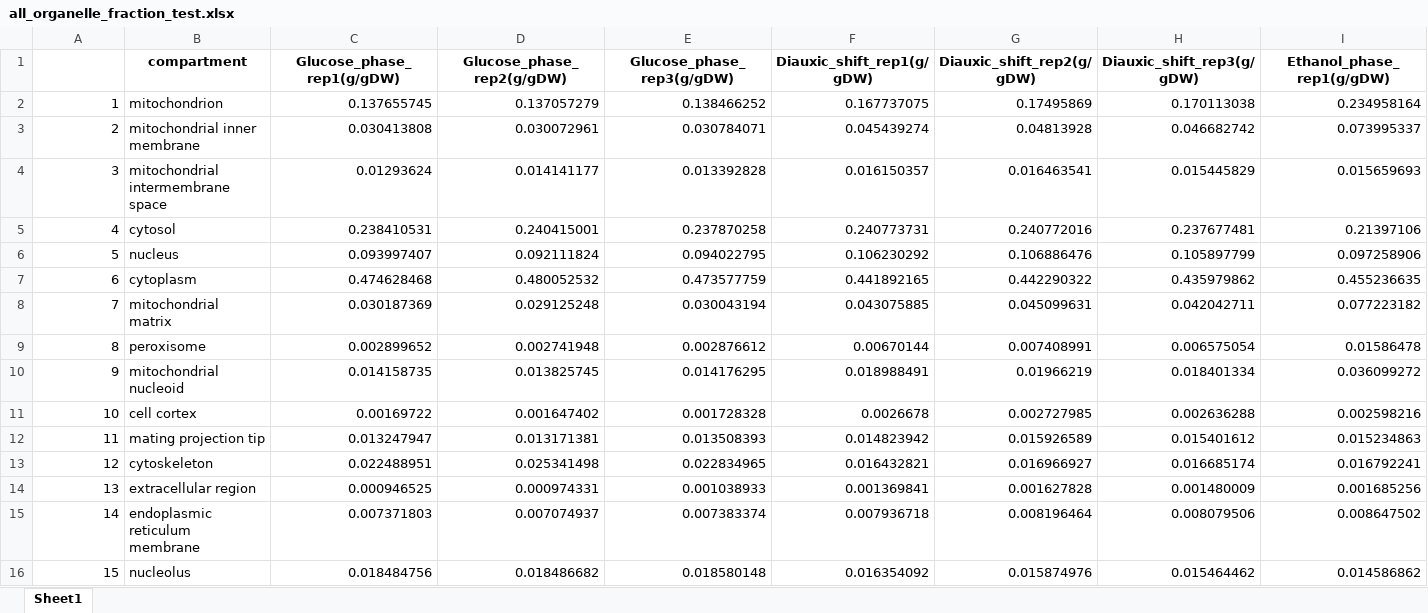
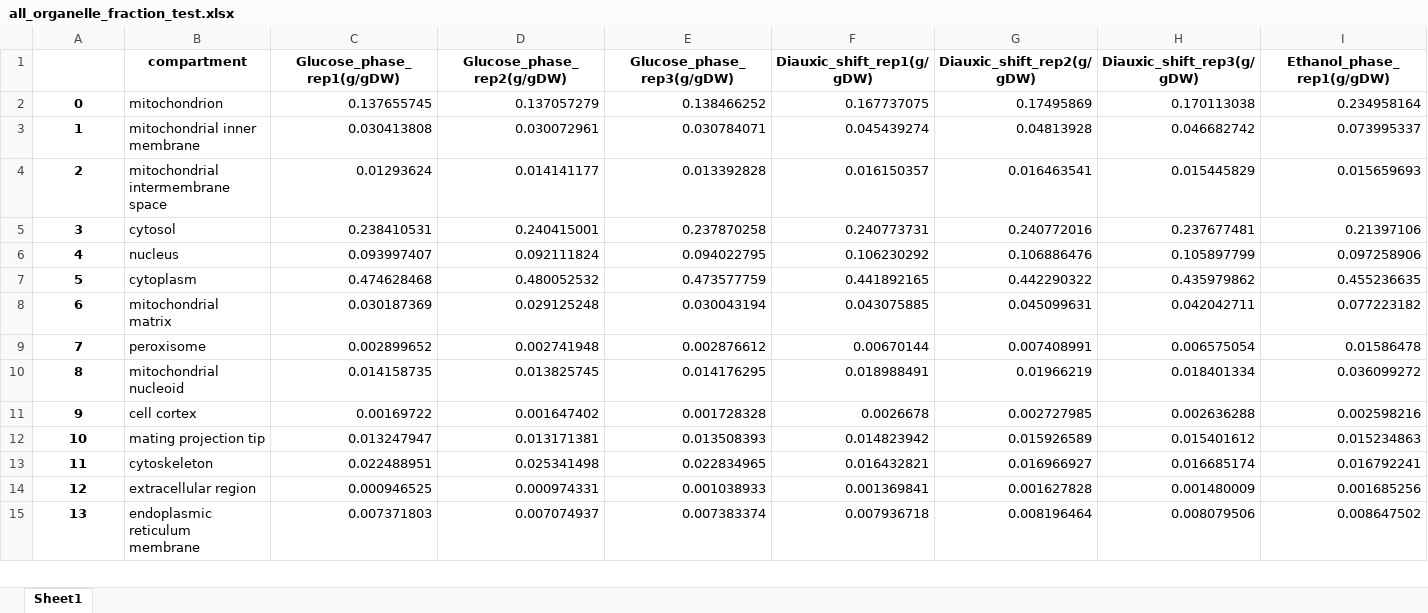
Before and after one commit to hongzhonglu/large_scale_yeast_proteomics_analysis, an Excel workbook: data/proteomics/all_organelle_fraction_test.xlsx, sheet Sheet1, drawn as a sheet; only a part is shown; values as stored, in another font and other column widths than the file's, no borders; removed rows and columns are numbered as before the commit, all else as after; rows hold the shown columns only; the diff covers the shown part only; the diff names each change by its address in the sheet, - before the commit and + after, or states it on an @@ line.

```diff
--- a/data/proteomics/all_organelle_fraction_test.xlsx (sheet Sheet1)
+++ b/data/proteomics/all_organelle_fraction_test.xlsx (sheet Sheet1)
@@ column A renumbered from row 2 down @@
@@ A2:A15 bold: off → on, alignment: right → center @@
-row 16: 15 | nucleolus | 0.018484756 | 0.018486682 | 0.018580148 | 0.016354092 | 0.015874976 | 0.015464462 | 0.014586862
```
Also changed, not shown: 3 added rows, 2 removed rows and cell formats elsewhere in this sheet, data/sce_compartment_curation/all_organelle_fraction_test.xlsx, data/sce_compartment_curation/main_organelle_fraction_test.xlsx, 11 other files.
